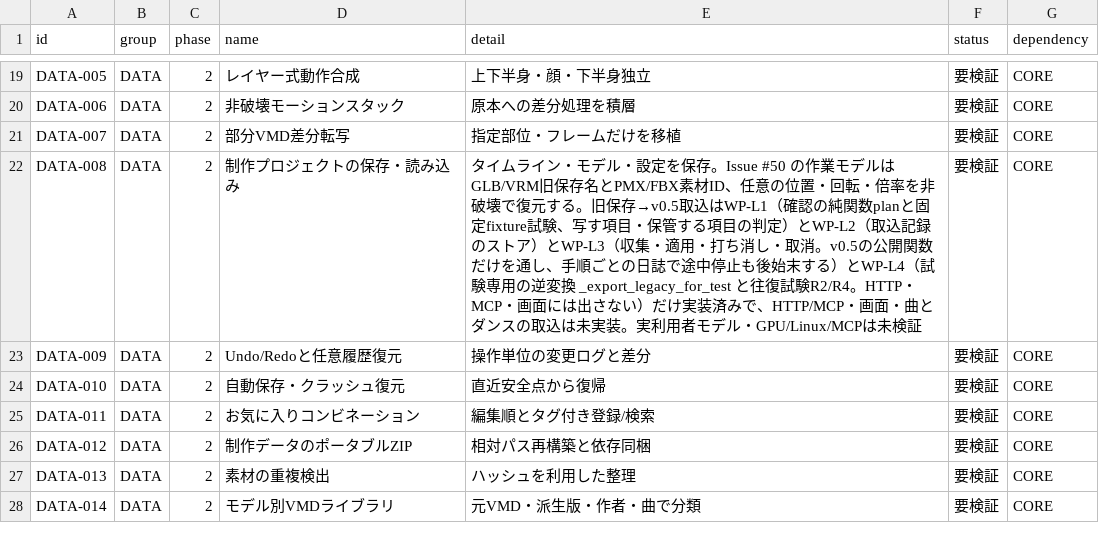
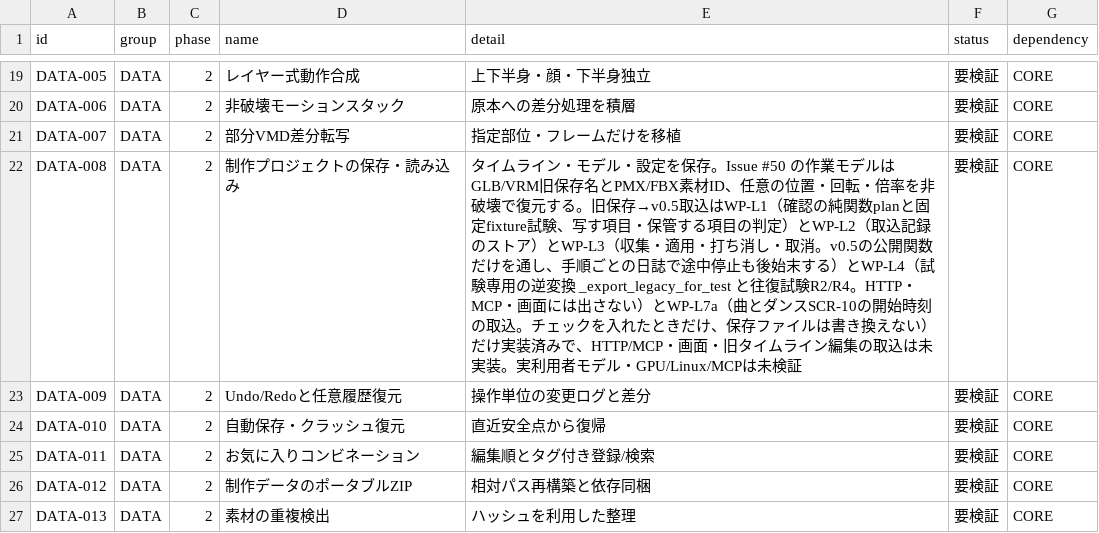
Before and after one commit to baisound/BAI_CREATER_STUDIO, a CSV file: docs/roadmap/FEATURE_REGISTER.csv, drawn as a sheet; only a part is shown, gaps mark what is left out; the shorter side is filled out with more unchanged rows.

```diff
--- a/docs/roadmap/FEATURE_REGISTER.csv
+++ b/docs/roadmap/FEATURE_REGISTER.csv
@@ -21,3 +21,3 @@ DATA-006,DATA,2,非破壊モーションスタック,原本への差分処理を
 DATA-007,DATA,2,部分VMD差分転写,指定部位・フレームだけを移植,要検証,CORE
-DATA-008,DATA,2,制作プロジェクトの保存・読み込み,タイムライン・モデル・設定を保存。Issue #50 の作業モデルはGLB/VRM旧保存名とPMX/FBX素材ID、任意の位置・回転・倍率を非破壊で復元する。旧保存→v0.5取込はWP-L1（確認の純関数planと固定fixture試験、写す項目・保管する項目の判定）とWP-L2（取込記録のストア）とWP-L3（収集・適用・打ち消し・取消。v0.5の公開関数だけを通し、手順ごとの日誌で途中停止も後始末する）とWP-L4（試験専用の逆変換 _export_legacy_for_test と往復試験R2/R4。HTTP・MCP・画面には出さない）だけ実装済みで、HTTP/MCP・画面・曲とダンスの取込は未実装。実利用者モデル・GPU/Linux/MCPは未検証,要検証,CORE
+DATA-008,DATA,2,制作プロジェクトの保存・読み込み,タイムライン・モデル・設定を保存。Issue #50 の作業モデルはGLB/VRM旧保存名とPMX/FBX素材ID、任意の位置・回転・倍率を非破壊で復元する。旧保存→v0.5取込はWP-L1（確認の純関数planと固定fixture試験、写す項目・保管する項目の判定）とWP-L2（取込記録のストア）とWP-L3（収集・適用・打ち消し・取消。v0.5の公開関数だけを通し、手順ごとの日誌で途中停止も後始末する）とWP-L4（試験専用の逆変換 _export_legacy_for_test と往復試験R2/R4。HTTP・MCP・画面には出さない）とWP-L7a（曲とダンスSCR-10の開始時刻の取込。チェックを入れたときだけ、保存ファイルは書き換えない）だけ実装済みで、HTTP/MCP・画面・旧タイムライン編集の取込は未実装。実利用者モデル・GPU/Linux/MCPは未検証,要検証,CORE
 DATA-009,DATA,2,Undo/Redoと任意履歴復元,操作単位の変更ログと差分,要検証,CORE
```
Also changed, not shown: 12 other files.
